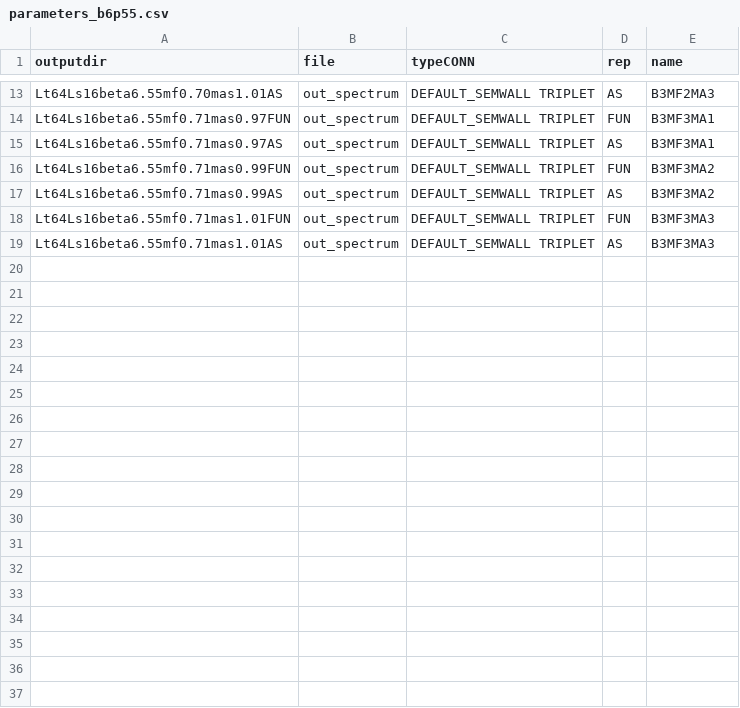
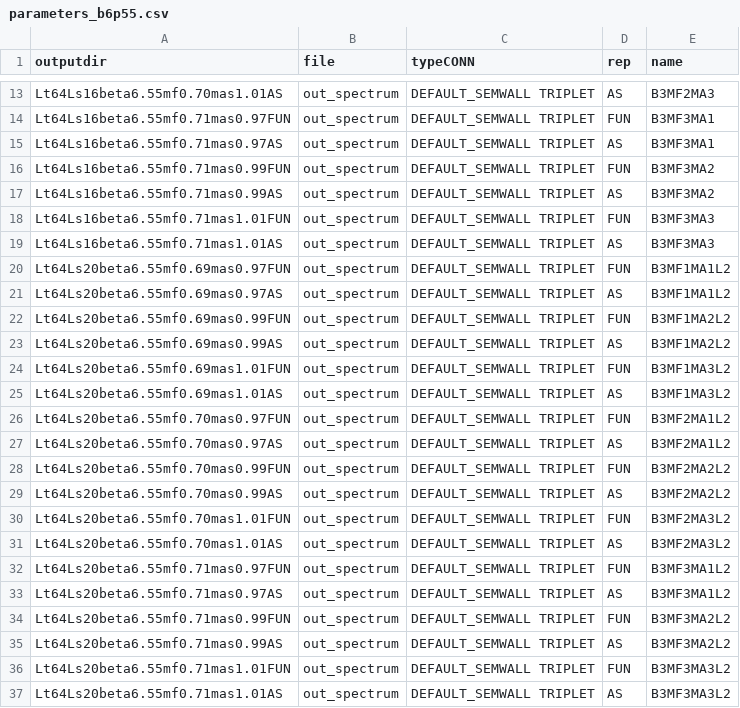
Before and after one commit to kzone-dev/MixedRepSinglets, a CSV file: input/parameters_b6p55.csv, drawn as a sheet; only a part is shown, gaps mark what is left out.

```diff
--- a/input/parameters_b6p55.csv
+++ b/input/parameters_b6p55.csv
@@ -19 +19,19 @@ Lt64Ls16beta6.55mf0.71mas1.01FUN;out_spectrum;DEFAULT_SEMWALL TRIPLET;FUN;B3MF3M
 Lt64Ls16beta6.55mf0.71mas1.01AS;out_spectrum;DEFAULT_SEMWALL TRIPLET;AS;B3MF3MA3
+Lt64Ls20beta6.55mf0.69mas0.97FUN;out_spectrum;DEFAULT_SEMWALL TRIPLET;FUN;B3MF1MA1L2
+Lt64Ls20beta6.55mf0.69mas0.97AS;out_spectrum;DEFAULT_SEMWALL TRIPLET;AS;B3MF1MA1L2
+Lt64Ls20beta6.55mf0.69mas0.99FUN;out_spectrum;DEFAULT_SEMWALL TRIPLET;FUN;B3MF1MA2L2
+Lt64Ls20beta6.55mf0.69mas0.99AS;out_spectrum;DEFAULT_SEMWALL TRIPLET;AS;B3MF1MA2L2
+Lt64Ls20beta6.55mf0.69mas1.01FUN;out_spectrum;DEFAULT_SEMWALL TRIPLET;FUN;B3MF1MA3L2
+Lt64Ls20beta6.55mf0.69mas1.01AS;out_spectrum;DEFAULT_SEMWALL TRIPLET;AS;B3MF1MA3L2
+Lt64Ls20beta6.55mf0.70mas0.97FUN;out_spectrum;DEFAULT_SEMWALL TRIPLET;FUN;B3MF2MA1L2
+Lt64Ls20beta6.55mf0.70mas0.97AS;out_spectrum;DEFAULT_SEMWALL TRIPLET;AS;B3MF2MA1L2
+Lt64Ls20beta6.55mf0.70mas0.99FUN;out_spectrum;DEFAULT_SEMWALL TRIPLET;FUN;B3MF2MA2L2
+Lt64Ls20beta6.55mf0.70mas0.99AS;out_spectrum;DEFAULT_SEMWALL TRIPLET;AS;B3MF2MA2L2
+Lt64Ls20beta6.55mf0.70mas1.01FUN;out_spectrum;DEFAULT_SEMWALL TRIPLET;FUN;B3MF2MA3L2
+Lt64Ls20beta6.55mf0.70mas1.01AS;out_spectrum;DEFAULT_SEMWALL TRIPLET;AS;B3MF2MA3L2
+Lt64Ls20beta6.55mf0.71mas0.97FUN;out_spectrum;DEFAULT_SEMWALL TRIPLET;FUN;B3MF3MA1L2
+Lt64Ls20beta6.55mf0.71mas0.97AS;out_spectrum;DEFAULT_SEMWALL TRIPLET;AS;B3MF3MA1L2
+Lt64Ls20beta6.55mf0.71mas0.99FUN;out_spectrum;DEFAULT_SEMWALL TRIPLET;FUN;B3MF3MA2L2
+Lt64Ls20beta6.55mf0.71mas0.99AS;out_spectrum;DEFAULT_SEMWALL TRIPLET;AS;B3MF3MA2L2
+Lt64Ls20beta6.55mf0.71mas1.01FUN;out_spectrum;DEFAULT_SEMWALL TRIPLET;FUN;B3MF3MA3L2
+Lt64Ls20beta6.55mf0.71mas1.01AS;out_spectrum;DEFAULT_SEMWALL TRIPLET;AS;B3MF3MA3L2
```
Also changed, not shown: input/parameters_fitting.csv, input/parameters_fitting_b6p55.csv, 3 other files.
